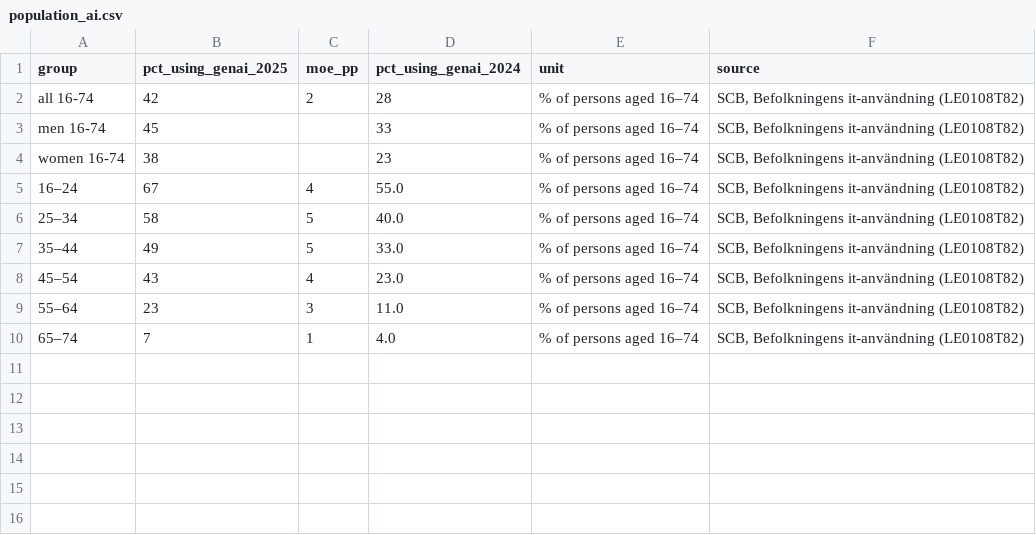
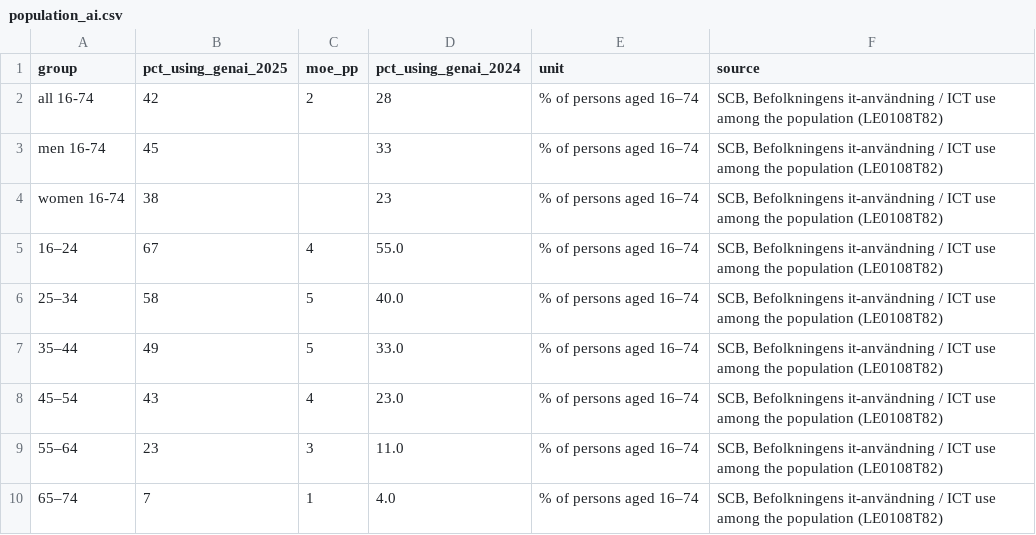
Before and after one commit to ai-econ-lab/ai-econ-lab.github.io, a CSV file: docs/assets/data/population_ai.csv, drawn as a sheet.

Commit message:
English site: translate occupation labels, gloss verbatim Swedish ad titles and Swedish source names

```diff
--- a/docs/assets/data/population_ai.csv
+++ b/docs/assets/data/population_ai.csv
@@ -1,10 +1,10 @@
 group,pct_using_genai_2025,moe_pp,pct_using_genai_2024,unit,source
-all 16-74,42,2,28,% of persons aged 16–74,"SCB, Befolkningens it-användning (LE0108T82)"
-men 16-74,45,,33,% of persons aged 16–74,"SCB, Befolkningens it-användning (LE0108T82)"
-women 16-74,38,,23,% of persons aged 16–74,"SCB, Befolkningens it-användning (LE0108T82)"
-16–24,67,4,55.0,% of persons aged 16–74,"SCB, Befolkningens it-användning (LE0108T82)"
-25–34,58,5,40.0,% of persons aged 16–74,"SCB, Befolkningens it-användning (LE0108T82)"
-35–44,49,5,33.0,% of persons aged 16–74,"SCB, Befolkningens it-användning (LE0108T82)"
-45–54,43,4,23.0,% of persons aged 16–74,"SCB, Befolkningens it-användning (LE0108T82)"
-55–64,23,3,11.0,% of persons aged 16–74,"SCB, Befolkningens it-användning (LE0108T82)"
-65–74,7,1,4.0,% of persons aged 16–74,"SCB, Befolkningens it-användning (LE0108T82)"
+all 16-74,42,2,28,% of persons aged 16–74,"SCB, Befolkningens it-användning / ICT use among the population (LE0108T82)"
+men 16-74,45,,33,% of persons aged 16–74,"SCB, Befolkningens it-användning / ICT use among the population (LE0108T82)"
+women 16-74,38,,23,% of persons aged 16–74,"SCB, Befolkningens it-användning / ICT use among the population (LE0108T82)"
+16–24,67,4,55.0,% of persons aged 16–74,"SCB, Befolkningens it-användning / ICT use among the population (LE0108T82)"
+25–34,58,5,40.0,% of persons aged 16–74,"SCB, Befolkningens it-användning / ICT use among the population (LE0108T82)"
+35–44,49,5,33.0,% of persons aged 16–74,"SCB, Befolkningens it-användning / ICT use among the population (LE0108T82)"
+45–54,43,4,23.0,% of persons aged 16–74,"SCB, Befolkningens it-användning / ICT use among the population (LE0108T82)"
+55–64,23,3,11.0,% of persons aged 16–74,"SCB, Befolkningens it-användning / ICT use among the population (LE0108T82)"
+65–74,7,1,4.0,% of persons aged 16–74,"SCB, Befolkningens it-användning / ICT use among the population (LE0108T82)"
```
Also changed, not shown: docs/assets/data/occupations_ai_demand.csv, 6 other files.
